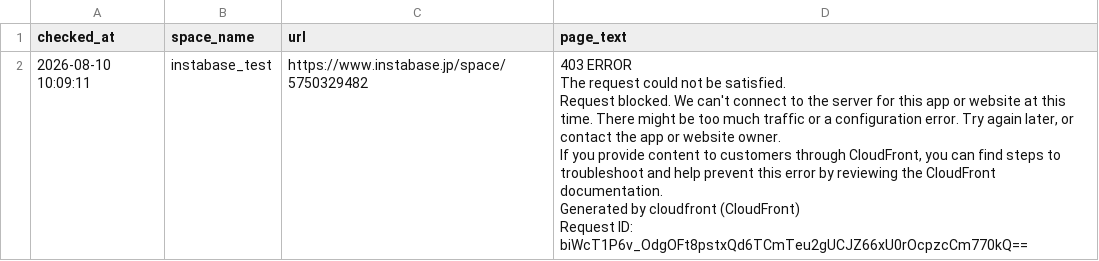
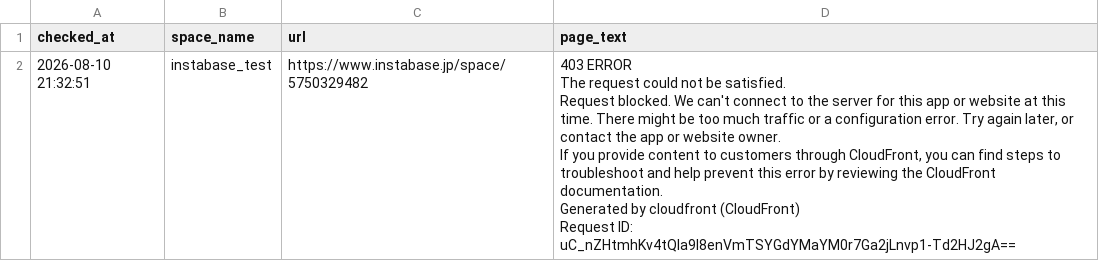
Before and after one commit to Haru-debug-cloud/booking-monitor, a CSV file: page_texts.csv, drawn as a sheet.

```diff
--- a/page_texts.csv
+++ b/page_texts.csv
@@ -1,7 +1,7 @@
 checked_at,space_name,url,page_text
-2026-08-10 10:09:11,instabase_test,https://www.instabase.jp/space/5750329482,"403 ERROR
-The request could not be satisfied.
-Request blocked. We can't connect to the server for this app or website at this time. There might be too much traffic or a configuration error. Try again later, or contact the app or website owner.
-If you provide content to customers through CloudFront, you can find steps to troubleshoot and help prevent this error by reviewing the CloudFront documentation.
-Generated by cloudfront (CloudFront)
-Request ID: biWcT1P6v_OdgOFt8pstxQd6TCmTeu2gUCJZ66xU0rOcpzcCm770kQ=="
+2026-08-10 21:32:51,instabase_test,https://www.instabase.jp/space/5750329482,"403 ERROR
+The request could not be satisfied.
+Request blocked. We can't connect to the server for this app or website at this time. There might be too much traffic or a configuration error. Try again later, or contact the app or website owner.
+If you provide content to customers through CloudFront, you can find steps to troubleshoot and help prevent this error by reviewing the CloudFront documentation.
+Generated by cloudfront (CloudFront)
+Request ID: uC_nZHtmhKv4tQIa9I8enVmTSYGdYMaYM0r7Ga2jLnvp1-Td2HJ2gA=="
```
